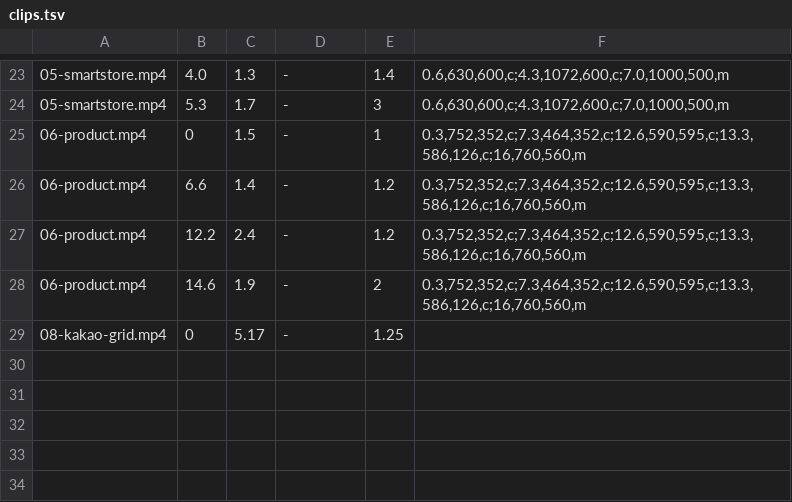
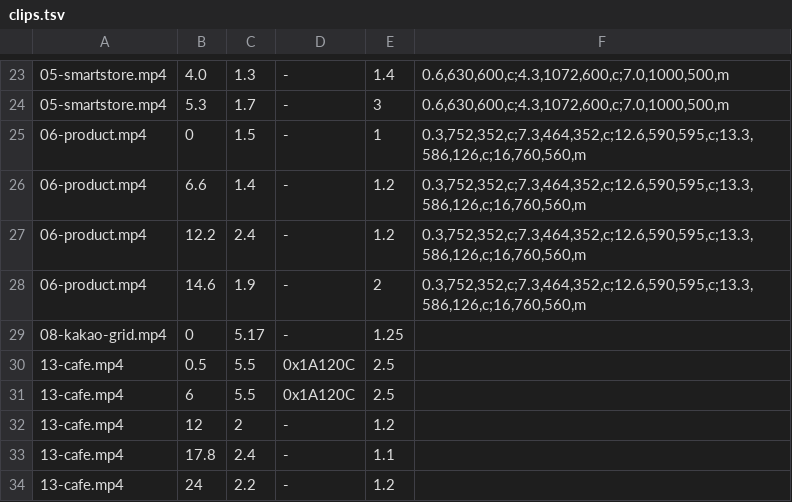
Before and after one commit to korea-mango-tree/mangotree-ai, a TSV file: assets/video/clips.tsv, drawn as a sheet; only a part is shown, gaps mark what is left out; the diff names each change by its address in the sheet, - before the commit and + after, or states it on an @@ line.

```diff
--- a/assets/video/clips.tsv
+++ b/assets/video/clips.tsv
+row 30: 13-cafe.mp4 | 0.5 | 5.5 | 0x1A120C | 2.5
+row 31: 13-cafe.mp4 | 6 | 5.5 | 0x1A120C | 2.5
+row 32: 13-cafe.mp4 | 12 | 2 | - | 1.2
+row 33: 13-cafe.mp4 | 17.8 | 2.4 | - | 1.1
+row 34: 13-cafe.mp4 | 24 | 2.2 | - | 1.2
```
Also changed, not shown: 4 other files.
